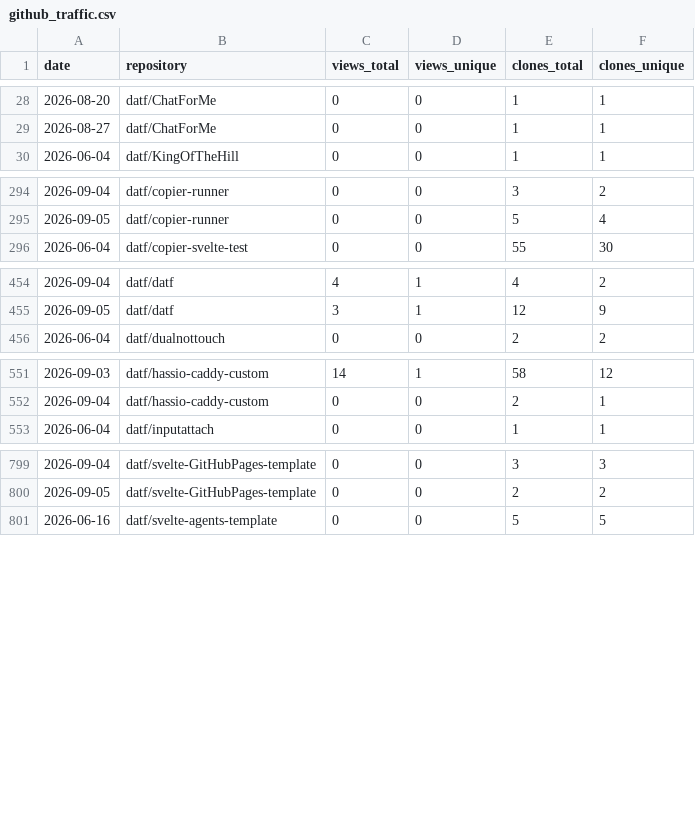
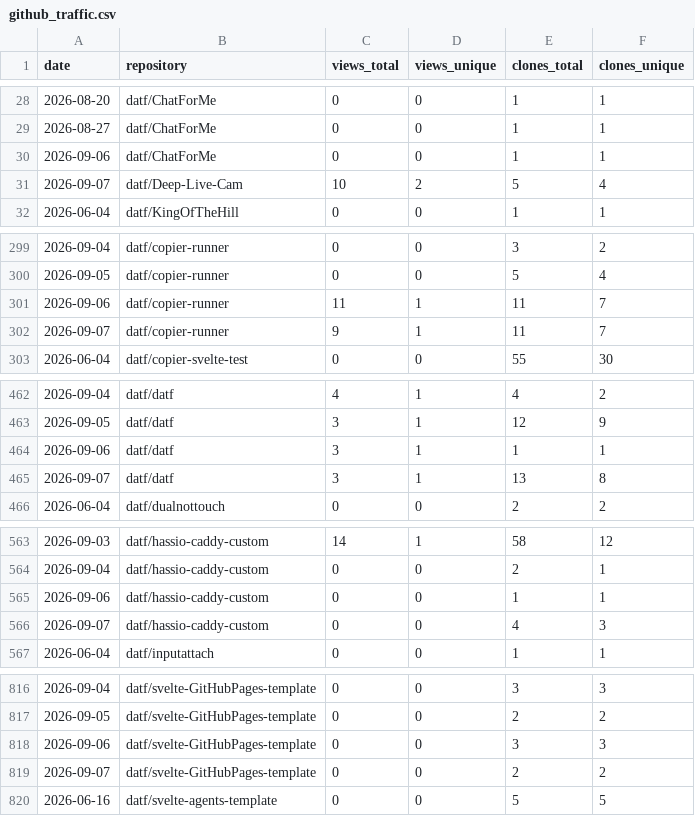
Before and after one commit to datf/datf, a CSV file: data/github_traffic.csv, drawn as a sheet; only a part is shown, gaps mark what is left out; the diff covers the shown part only; the diff names each change by its address in the sheet, - before the commit and + after, or states it on an @@ line.

```diff
--- a/data/github_traffic.csv
+++ b/data/github_traffic.csv
+row 30: 2026-09-06 | datf/ChatForMe | 0 | 0 | 1 | 1
+row 31: 2026-09-07 | datf/Deep-Live-Cam | 10 | 2 | 5 | 4
+row 301: 2026-09-06 | datf/copier-runner | 11 | 1 | 11 | 7
+row 302: 2026-09-07 | datf/copier-runner | 9 | 1 | 11 | 7
+row 464: 2026-09-06 | datf/datf | 3 | 1 | 1 | 1
+row 465: 2026-09-07 | datf/datf | 3 | 1 | 13 | 8
+row 565: 2026-09-06 | datf/hassio-caddy-custom | 0 | 0 | 1 | 1
+row 566: 2026-09-07 | datf/hassio-caddy-custom | 0 | 0 | 4 | 3
+row 818: 2026-09-06 | datf/svelte-GitHubPages-template | 0 | 0 | 3 | 3
+row 819: 2026-09-07 | datf/svelte-GitHubPages-template | 0 | 0 | 2 | 2
```
Also changed, not shown: 12 added rows elsewhere in this file, data/github_referrers.csv, 1 other file.
